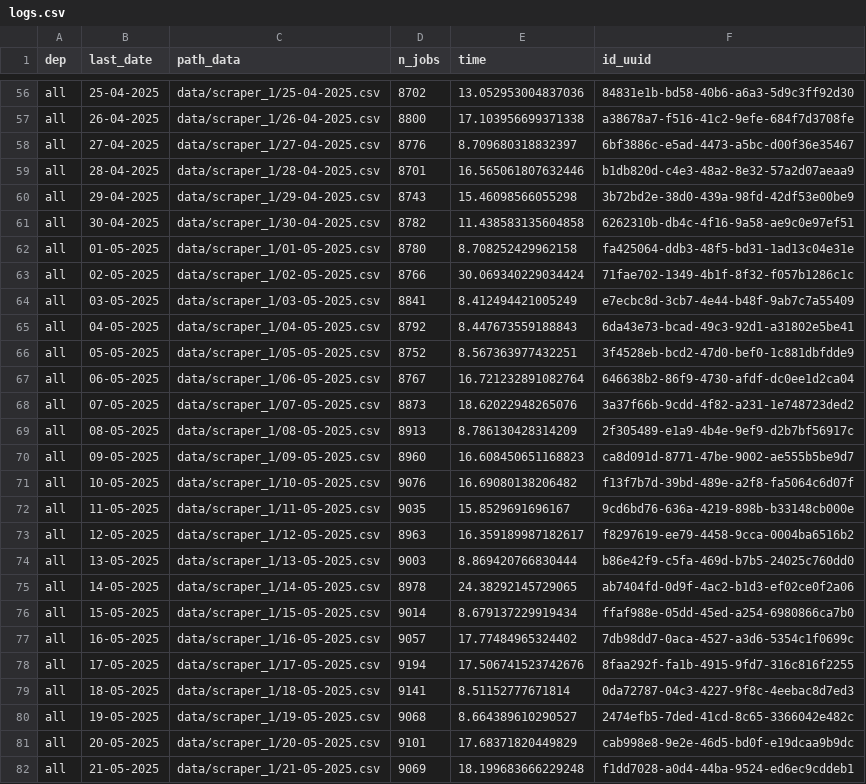
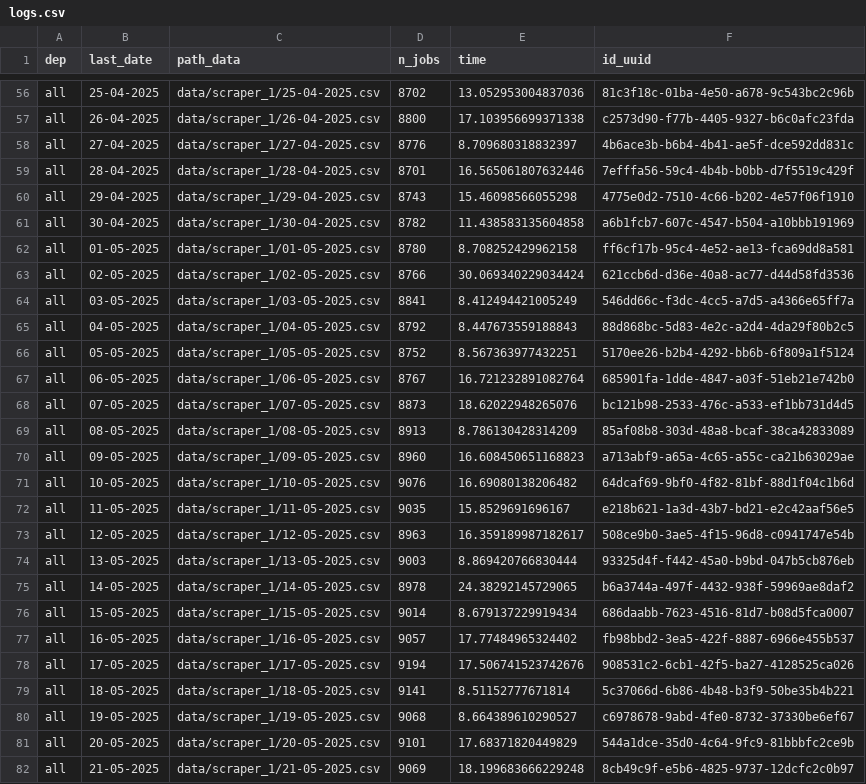
Before and after one commit to CJ2901/extract_empleos, a CSV file: scrapers/scraper_1/logs/logs.csv, drawn as a sheet; only a part is shown, gaps mark what is left out; the diff covers the shown part only; the diff names each change by its address in the sheet, - before the commit and + after, or states it on an @@ line.

```diff
--- a/scrapers/scraper_1/logs/logs.csv
+++ b/scrapers/scraper_1/logs/logs.csv
-F56 (id_uuid): 84831e1b-bd58-40b6-a6a3-5d9c3ff92d30
+F56 (id_uuid): 81c3f18c-01ba-4e50-a678-9c543bc2c96b
-F57 (id_uuid): a38678a7-f516-41c2-9efe-684f7d3708fe
+F57 (id_uuid): c2573d90-f77b-4405-9327-b6c0afc23fda
-F58 (id_uuid): 6bf3886c-e5ad-4473-a5bc-d00f36e35467
+F58 (id_uuid): 4b6ace3b-b6b4-4b41-ae5f-dce592dd831c
-F59 (id_uuid): b1db820d-c4e3-48a2-8e32-57a2d07aeaa9
+F59 (id_uuid): 7efffa56-59c4-4b4b-b0bb-d7f5519c429f
-F60 (id_uuid): 3b72bd2e-38d0-439a-98fd-42df53e00be9
+F60 (id_uuid): 4775e0d2-7510-4c66-b202-4e57f06f1910
-F61 (id_uuid): 6262310b-db4c-4f16-9a58-ae9c0e97ef51
+F61 (id_uuid): a6b1fcb7-607c-4547-b504-a10bbb191969
-F62 (id_uuid): fa425064-ddb3-48f5-bd31-1ad13c04e31e
+F62 (id_uuid): ff6cf17b-95c4-4e52-ae13-fca69dd8a581
-F63 (id_uuid): 71fae702-1349-4b1f-8f32-f057b1286c1c
+F63 (id_uuid): 621ccb6d-d36e-40a8-ac77-d44d58fd3536
-F64 (id_uuid): e7ecbc8d-3cb7-4e44-b48f-9ab7c7a55409
+F64 (id_uuid): 546dd66c-f3dc-4cc5-a7d5-a4366e65ff7a
-F65 (id_uuid): 6da43e73-bcad-49c3-92d1-a31802e5be41
+F65 (id_uuid): 88d868bc-5d83-4e2c-a2d4-4da29f80b2c5
-F66 (id_uuid): 3f4528eb-bcd2-47d0-bef0-1c881dbfdde9
+F66 (id_uuid): 5170ee26-b2b4-4292-bb6b-6f809a1f5124
-F67 (id_uuid): 646638b2-86f9-4730-afdf-dc0ee1d2ca04
+F67 (id_uuid): 685901fa-1dde-4847-a03f-51eb21e742b0
-F68 (id_uuid): 3a37f66b-9cdd-4f82-a231-1e748723ded2
+F68 (id_uuid): bc121b98-2533-476c-a533-ef1bb731d4d5
-F69 (id_uuid): 2f305489-e1a9-4b4e-9ef9-d2b7bf56917c
+F69 (id_uuid): 85af08b8-303d-48a8-bcaf-38ca42833089
-F70 (id_uuid): ca8d091d-8771-47be-9002-ae555b5be9d7
+F70 (id_uuid): a713abf9-a65a-4c65-a55c-ca21b63029ae
-F71 (id_uuid): f13f7b7d-39bd-489e-a2f8-fa5064c6d07f
+F71 (id_uuid): 64dcaf69-9bf0-4f82-81bf-88d1f04c1b6d
-F72 (id_uuid): 9cd6bd76-636a-4219-898b-b33148cb000e
+F72 (id_uuid): e218b621-1a3d-43b7-bd21-e2c42aaf56e5
-F73 (id_uuid): f8297619-ee79-4458-9cca-0004ba6516b2
+F73 (id_uuid): 508ce9b0-3ae5-4f15-96d8-c0941747e54b
-F74 (id_uuid): b86e42f9-c5fa-469d-b7b5-24025c760dd0
+F74 (id_uuid): 93325d4f-f442-45a0-b9bd-047b5cb876eb
-F75 (id_uuid): ab7404fd-0d9f-4ac2-b1d3-ef02ce0f2a06
+F75 (id_uuid): b6a3744a-497f-4432-938f-59969ae8daf2
-F76 (id_uuid): ffaf988e-05dd-45ed-a254-6980866ca7b0
+F76 (id_uuid): 686daabb-7623-4516-81d7-b08d5fca0007
-F77 (id_uuid): 7db98dd7-0aca-4527-a3d6-5354c1f0699c
+F77 (id_uuid): fb98bbd2-3ea5-422f-8887-6966e455b537
-F78 (id_uuid): 8faa292f-fa1b-4915-9fd7-316c816f2255
+F78 (id_uuid): 908531c2-6cb1-42f5-ba27-4128525ca026
-F79 (id_uuid): 0da72787-04c3-4227-9f8c-4eebac8d7ed3
+F79 (id_uuid): 5c37066d-6b86-4b48-b3f9-50be35b4b221
-F80 (id_uuid): 2474efb5-7ded-41cd-8c65-3366042e482c
+F80 (id_uuid): c6978678-9abd-4fe0-8732-37330be6ef67
-F81 (id_uuid): cab998e8-9e2e-46d5-bd0f-e19dcaa9b9dc
+F81 (id_uuid): 544a1dce-35d0-4c64-9fc9-81bbbfc2ce9b
-F82 (id_uuid): f1dd7028-a0d4-44ba-9524-ed6ec9cddeb1
+F82 (id_uuid): 8cb49c9f-e5b6-4825-9737-12dcfc2c0b97
```
Also changed, not shown: 1 added row and 54 edited cells elsewhere in this file, 1 other file.
